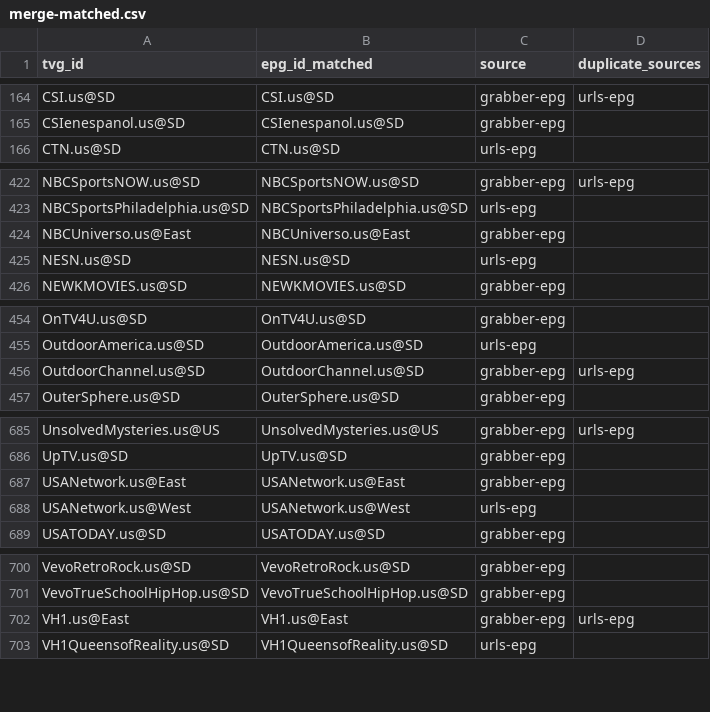
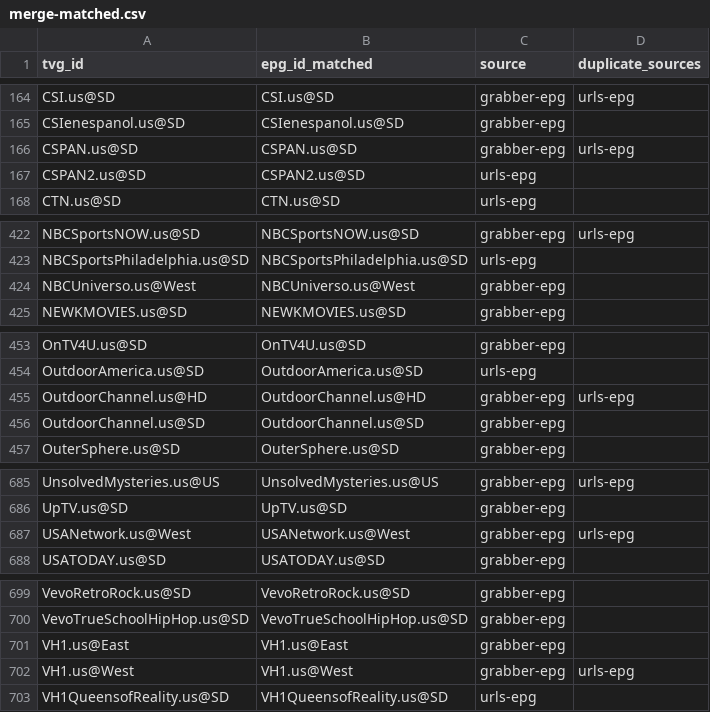
Before and after one commit to umarjamilpc/EPG-LIST-GEN, a CSV file: epgs/US/reports/merge-matched.csv, drawn as a sheet; only a part is shown, gaps mark what is left out; the diff covers the shown part only.

```diff
--- a/epgs/US/reports/merge-matched.csv
+++ b/epgs/US/reports/merge-matched.csv
@@ -165,2 +165,4 @@ CSI.us@SD,CSI.us@SD,grabber-epg,urls-epg
 CSIenespanol.us@SD,CSIenespanol.us@SD,grabber-epg,
+CSPAN.us@SD,CSPAN.us@SD,grabber-epg,urls-epg
+CSPAN2.us@SD,CSPAN2.us@SD,urls-epg,
 CTN.us@SD,CTN.us@SD,urls-epg,
@@ -423,4 +423,3 @@ NBCSportsNOW.us@SD,NBCSportsNOW.us@SD,grabber-epg,urls-epg
 NBCSportsPhiladelphia.us@SD,NBCSportsPhiladelphia.us@SD,urls-epg,
-NBCUniverso.us@East,NBCUniverso.us@East,grabber-epg,
-NESN.us@SD,NESN.us@SD,urls-epg,
+NBCUniverso.us@West,NBCUniverso.us@West,grabber-epg,
 NEWKMOVIES.us@SD,NEWKMOVIES.us@SD,grabber-epg,
@@ -455,3 +454,4 @@ OnTV4U.us@SD,OnTV4U.us@SD,grabber-epg,
 OutdoorAmerica.us@SD,OutdoorAmerica.us@SD,urls-epg,
-OutdoorChannel.us@SD,OutdoorChannel.us@SD,grabber-epg,urls-epg
+OutdoorChannel.us@HD,OutdoorChannel.us@HD,grabber-epg,urls-epg
+OutdoorChannel.us@SD,OutdoorChannel.us@SD,grabber-epg,
 OuterSphere.us@SD,OuterSphere.us@SD,grabber-epg,
@@ -686,4 +686,3 @@ UnsolvedMysteries.us@US,UnsolvedMysteries.us@US,grabber-epg,urls-epg
 UpTV.us@SD,UpTV.us@SD,grabber-epg,
-USANetwork.us@East,USANetwork.us@East,grabber-epg,
-USANetwork.us@West,USANetwork.us@West,urls-epg,
+USANetwork.us@West,USANetwork.us@West,grabber-epg,urls-epg
 USATODAY.us@SD,USATODAY.us@SD,grabber-epg,
@@ -701,3 +700,4 @@ VevoRetroRock.us@SD,VevoRetroRock.us@SD,grabber-epg,
 VevoTrueSchoolHipHop.us@SD,VevoTrueSchoolHipHop.us@SD,grabber-epg,
-VH1.us@East,VH1.us@East,grabber-epg,urls-epg
+VH1.us@East,VH1.us@East,grabber-epg,
+VH1.us@West,VH1.us@West,grabber-epg,urls-epg
 VH1QueensofReality.us@SD,VH1QueensofReality.us@SD,urls-epg,
```
Also changed, not shown: 4 added rows, 6 removed rows and 17 edited cells elsewhere in this file, epgs/US/reports/grabber-matched.csv, epgs/US/reports/urls-matched.csv, 13 other files.
